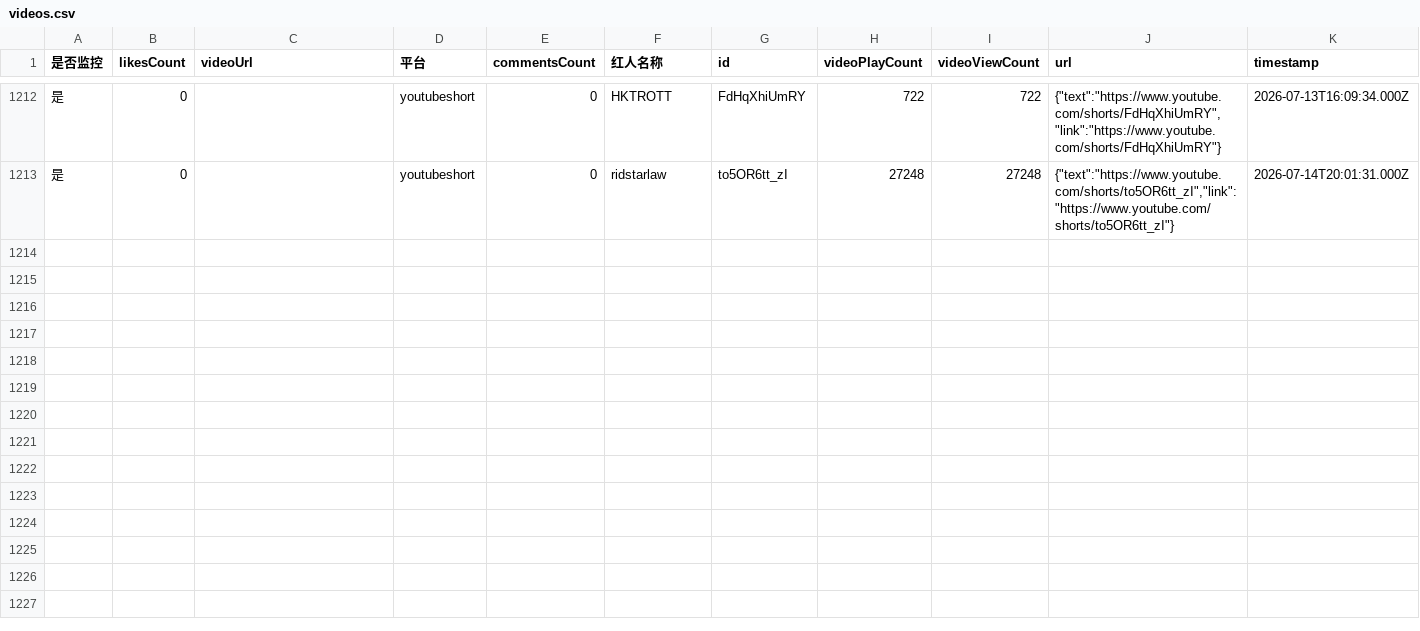
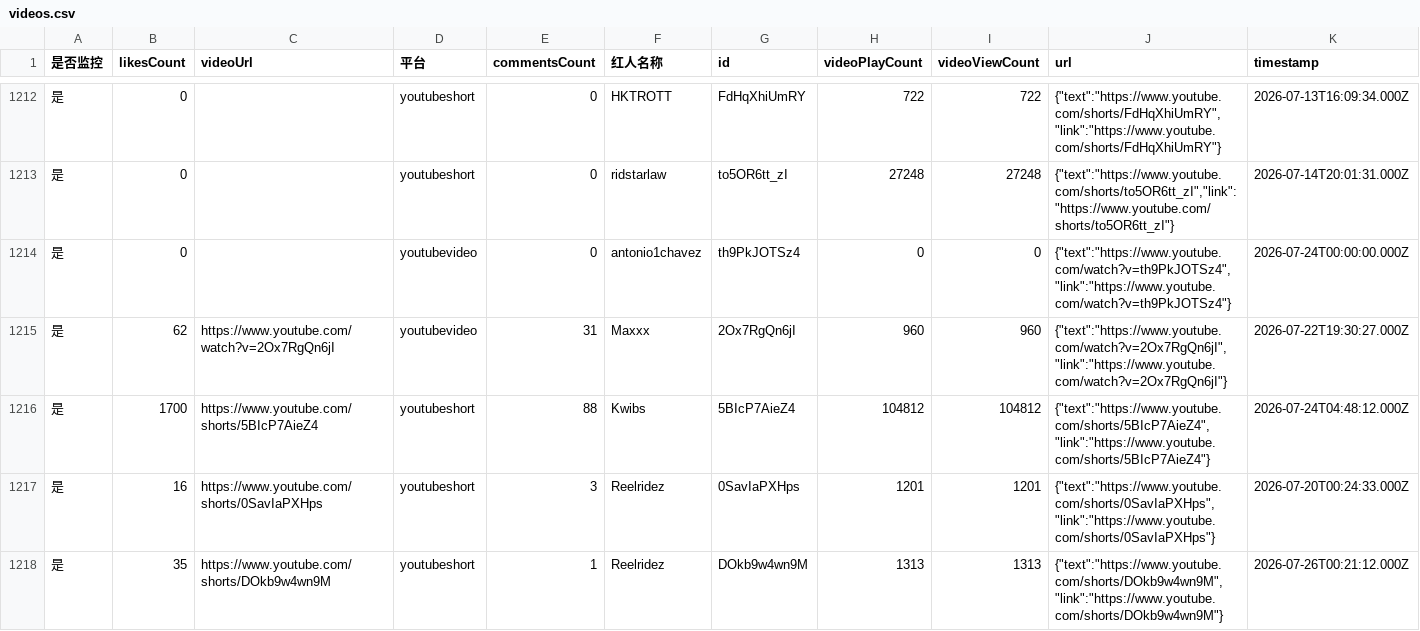
Before and after one commit to staderzafigi26-create/kol-, a CSV file: docs/static-data/exports/videos.csv, drawn as a sheet; only a part is shown, gaps mark what is left out; rows hold the shown columns only; the diff covers the shown part only; the diff names each change by its address in the sheet, - before the commit and + after, or states it on an @@ line.

Commit message:
Update weekly YouTube monitoring data

```diff
--- a/docs/static-data/exports/videos.csv
+++ b/docs/static-data/exports/videos.csv
+row 1214: 是 | 0 |  | youtubevideo | 0 | antonio1chavez | th9PkJOTSz4 | 0 | 0 | {"text":"https://www.youtube.com/watch?v=th9PkJOTSz4","link":"https://www.youtube.com/watch?v=th9PkJOTSz4"} | 2026-07-24T00:00:00.000Z
+row 1215: 是 | 62 | https://www.youtube.com/watch?v=2Ox7RgQn6jI | youtubevideo | 31 | Maxxx | 2Ox7RgQn6jI | 960 | 960 | {"text":"https://www.youtube.com/watch?v=2Ox7RgQn6jI","link":"https://www.youtube.com/watch?v=2Ox7RgQn6jI"} | 2026-07-22T19:30:27.000Z
+row 1216: 是 | 1700 | https://www.youtube.com/shorts/5BIcP7AieZ4 | youtubeshort | 88 | Kwibs | 5BIcP7AieZ4 | 104812 | 104812 | {"text":"https://www.youtube.com/shorts/5BIcP7AieZ4","link":"https://www.youtube.com/shorts/5BIcP7AieZ4"} | 2026-07-24T04:48:12.000Z
+row 1217: 是 | 16 | https://www.youtube.com/shorts/0SavIaPXHps | youtubeshort | 3 | Reelridez | 0SavIaPXHps | 1201 | 1201 | {"text":"https://www.youtube.com/shorts/0SavIaPXHps","link":"https://www.youtube.com/shorts/0SavIaPXHps"} | 2026-07-20T00:24:33.000Z
+row 1218: 是 | 35 | https://www.youtube.com/shorts/DOkb9w4wn9M | youtubeshort | 1 | Reelridez | DOkb9w4wn9M | 1313 | 1313 | {"text":"https://www.youtube.com/shorts/DOkb9w4wn9M","link":"https://www.youtube.com/shorts/DOkb9w4wn9M"} | 2026-07-26T00:21:12.000Z
```
Also changed, not shown: 4 added rows elsewhere in this file, docs/static-data/exports/influencers.csv, docs/static-data/exports/runs.csv, 7 other files.
